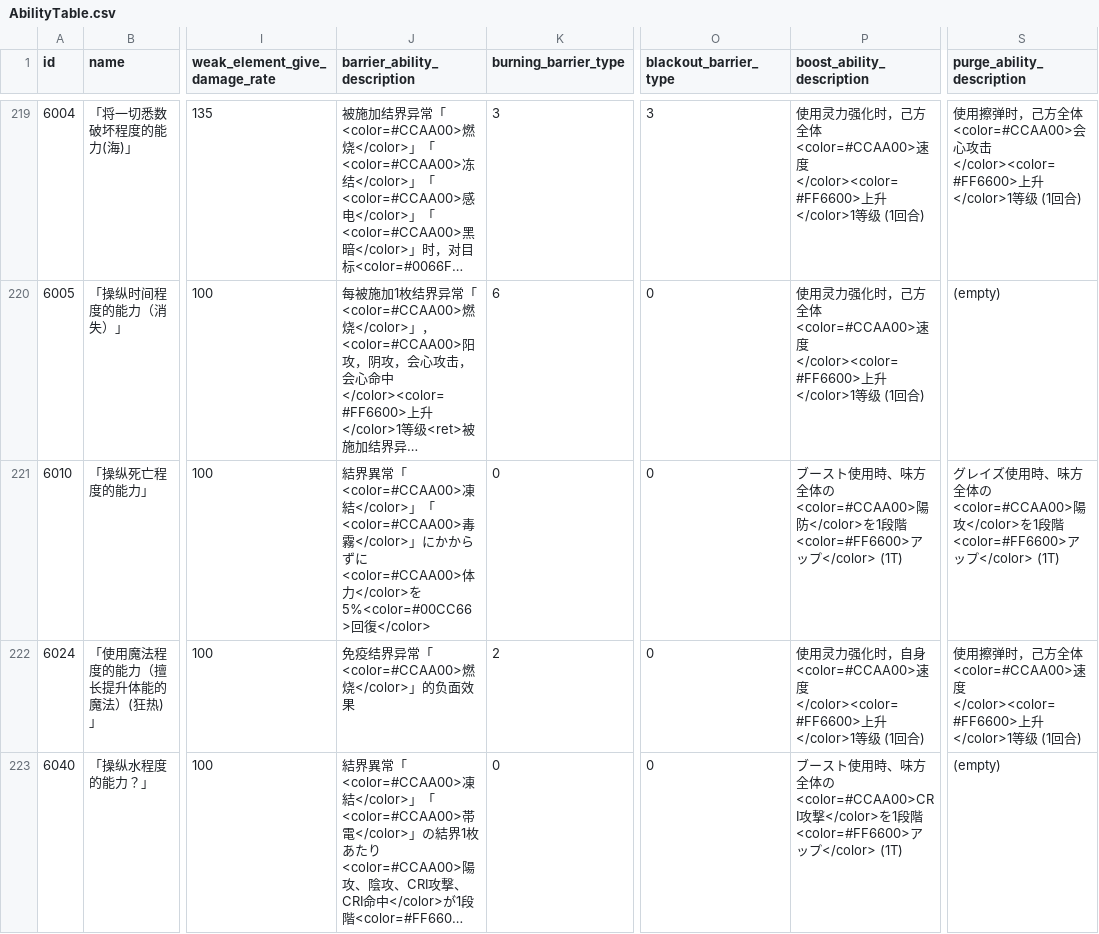
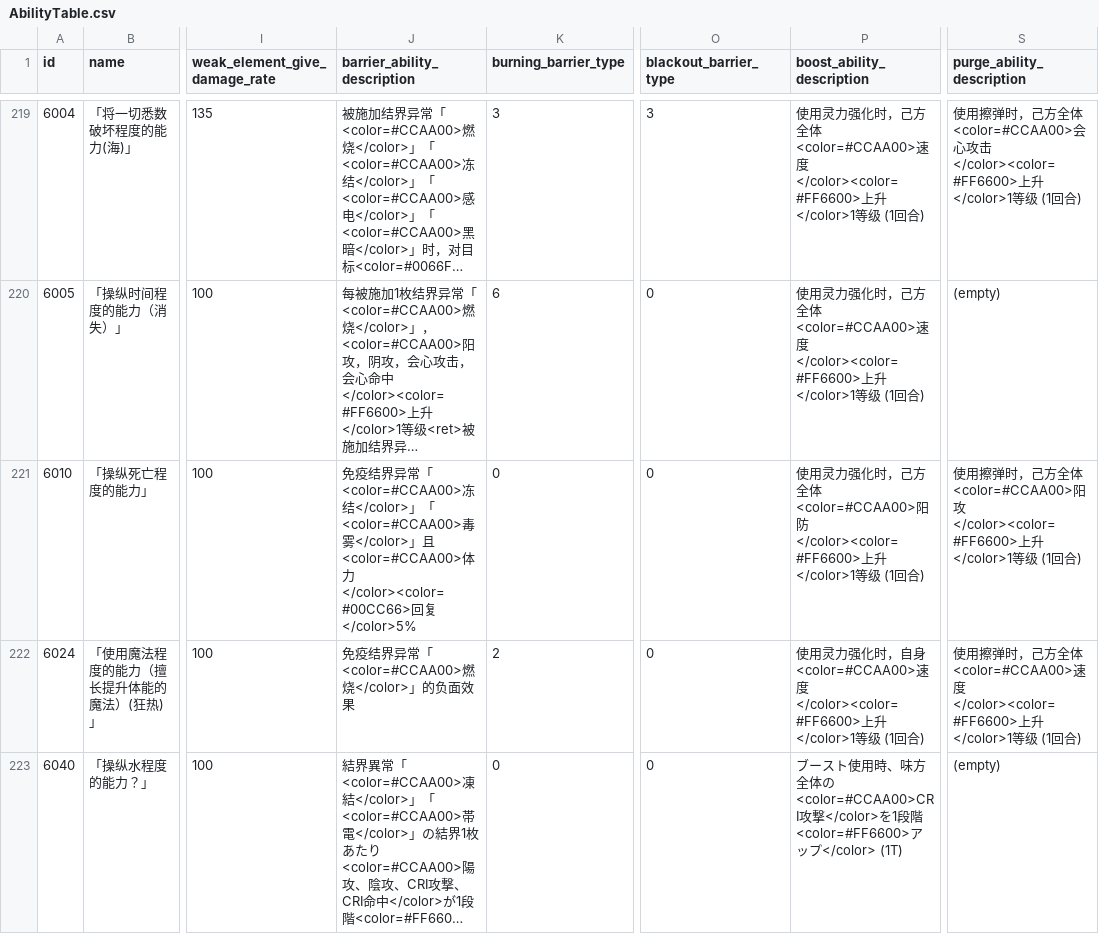
Before and after one commit to LukeZhuang/LostWordDataDecrypterPy, a CSV file: outputs/AbilityTable.csv, drawn as a sheet; only a part is shown, gaps mark what is left out; long unchanged cells end in …; the diff names each change by its address in the sheet, - before the commit and + after, or states it on an @@ line.

```diff
--- a/outputs/AbilityTable.csv
+++ b/outputs/AbilityTable.csv
-J221 (barrier_ability_description): 結界異常「<color=#CCAA00>凍結</color>」「<color=#CCAA00>毒霧</color>」にかからずに<color=#CCAA00>体力</color>を5%<color=#00CC66>回復</color>
+J221 (barrier_ability_description): 免疫结界异常「<color=#CCAA00>冻结</color>」「<color=#CCAA00>毒雾</color>」且<color=#CCAA00>体力</color><color=#00CC66>回复</color>5%
-P221 (boost_ability_description): ブースト使用時、味方全体の<color=#CCAA00>陽防</color>を1段階<color=#FF6600>アップ</color> (1T)
+P221 (boost_ability_description): 使用灵力强化时，己方全体<color=#CCAA00>阳防</color><color=#FF6600>上升</color>1等级 (1回合)
-S221 (purge_ability_description): グレイズ使用時、味方全体の<color=#CCAA00>陽攻</color>を1段階<color=#FF6600>アップ</color> (1T)
+S221 (purge_ability_description): 使用擦弹时，己方全体<color=#CCAA00>阳攻</color><color=#FF6600>上升</color>1等级 (1回合)
```
Also changed, not shown: outputs/CharacteristicTable.csv, outputs/PassCardTable.csv, 9 other files.
